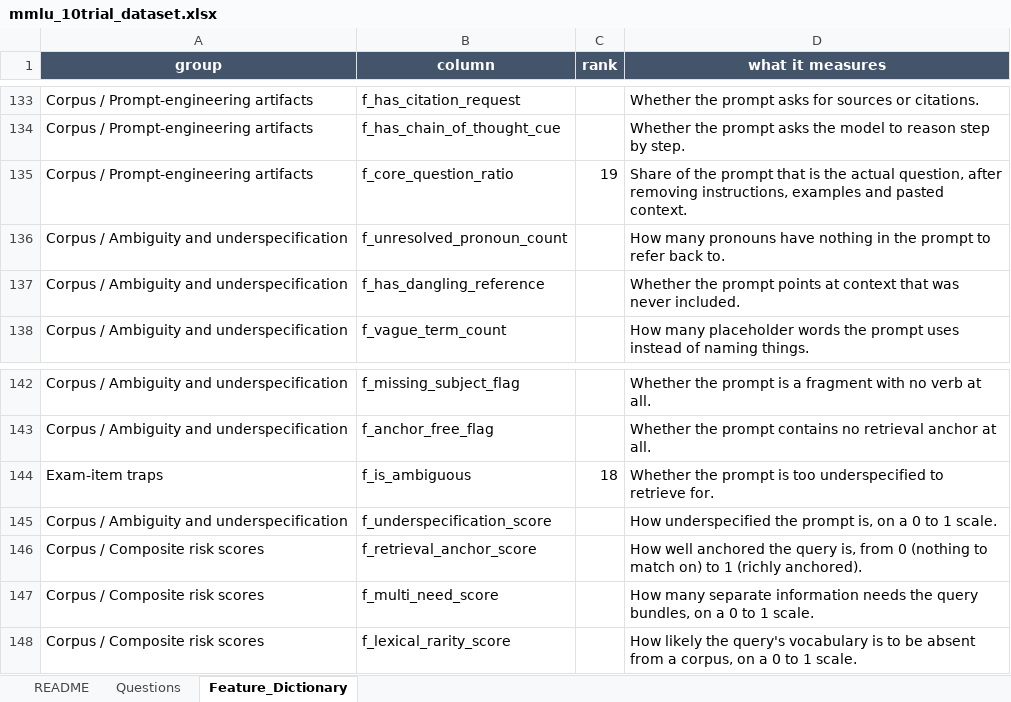
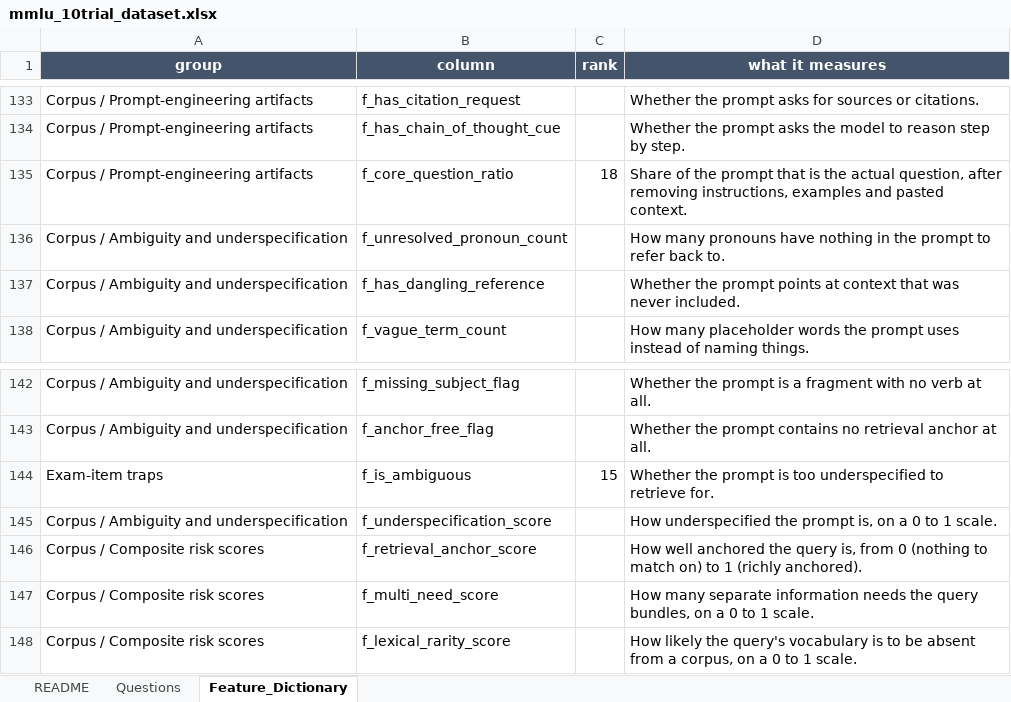
Before and after one commit to Marimiroshnikova/prompt-features, an Excel workbook: experiments/out/mmlu_10trial_dataset.xlsx, sheet Feature_Dictionary, drawn as a sheet; only a part is shown, gaps mark what is left out; values as stored, in another font and other column widths than the file's, no borders; the diff covers the shown part only; the diff names each change by its address in the sheet, - before the commit and + after, or states it on an @@ line.

```diff
--- a/experiments/out/mmlu_10trial_dataset.xlsx (sheet Feature_Dictionary)
+++ b/experiments/out/mmlu_10trial_dataset.xlsx (sheet Feature_Dictionary)
-C135 (rank): 19
+C135 (rank): 18
-C144 (rank): 18
+C144 (rank): 15
```
Also changed, not shown: 16 edited cells elsewhere in this sheet, 13 other files.
